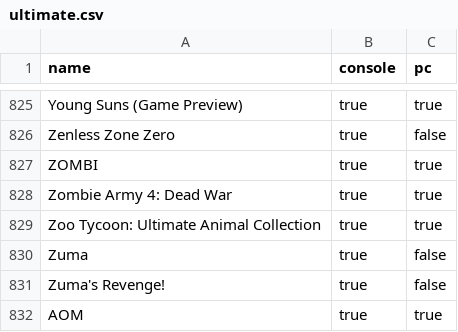
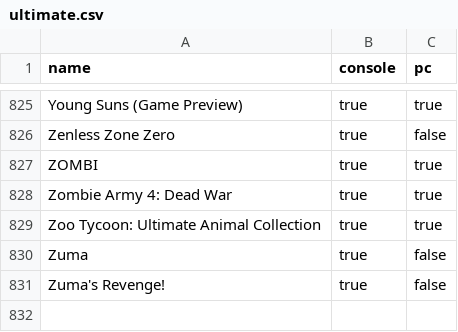
Before and after one commit to ninnex/xbox-gamepass-only-ultimate, a CSV file: data/ultimate.csv, drawn as a sheet; only a part is shown, gaps mark what is left out.

```diff
--- a/data/ultimate.csv
+++ b/data/ultimate.csv
@@ -831,2 +831 @@ Zuma,true,false
 Zuma's Revenge!,true,false
-AOM,true,true
```
